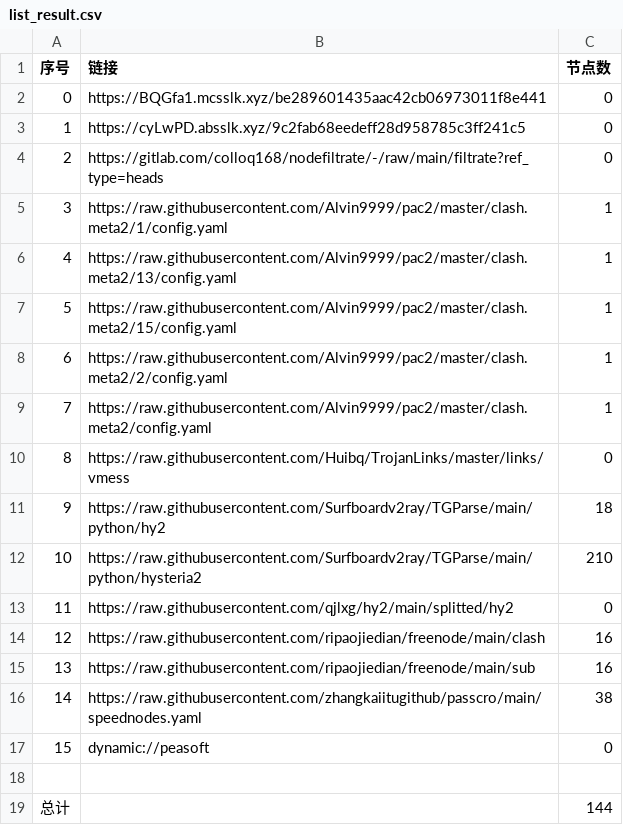
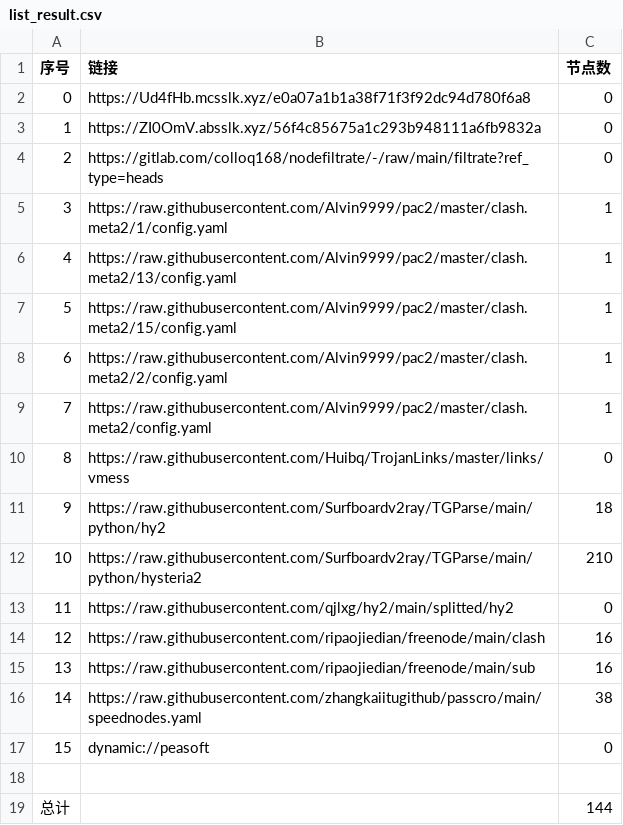
Before and after one commit to aquace/-dl, a CSV file: list_result.csv, drawn as a sheet.

```diff
--- a/list_result.csv
+++ b/list_result.csv
@@ -1,4 +1,4 @@
 序号,链接,节点数
-0,https://BQGfa1.mcsslk.xyz/be289601435aac42cb06973011f8e441,0
-1,https://cyLwPD.absslk.xyz/9c2fab68eedeff28d958785c3ff241c5,0
+0,https://Ud4fHb.mcsslk.xyz/e0a07a1b1a38f71f3f92dc94d780f6a8,0
+1,https://ZI0OmV.absslk.xyz/56f4c85675a1c293b948111a6fb9832a,0
 2,https://gitlab.com/colloq168/nodefiltrate/-/raw/main/filtrate?ref_type=heads,0
```
Also changed, not shown: 3 other files.
